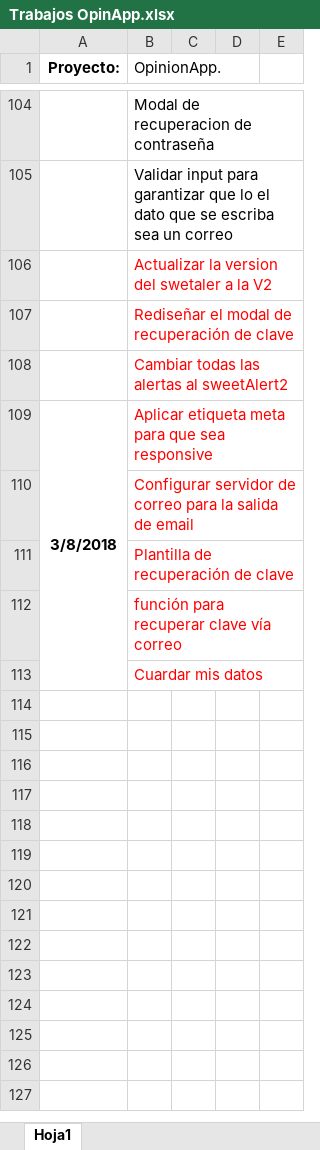
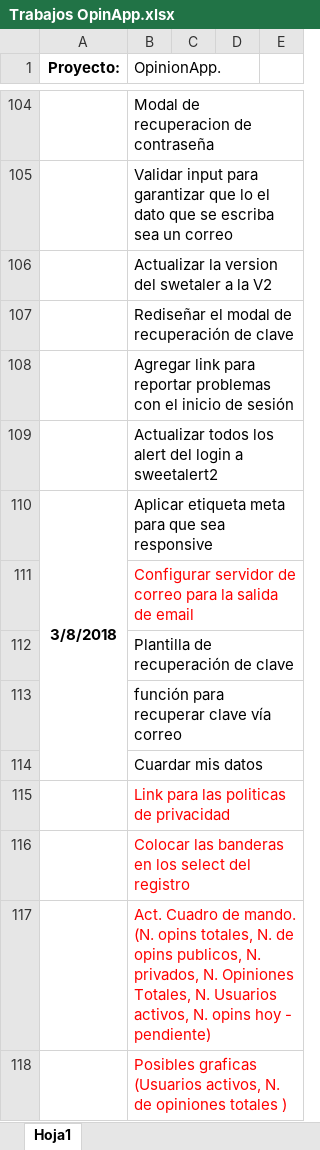
Before and after one commit to victor1693/gabriel, an Excel workbook: Trabajos OpinApp.xlsx, sheet Hoja1, drawn as a sheet; only a part is shown, gaps mark what is left out; values as stored, in another font and other column widths than the file's, no borders; addresses are those after the commit; the diff names each change by its address in the sheet, - before the commit and + after, or states it on an @@ line.

```diff
--- a/Trabajos OpinApp.xlsx (sheet Hoja1)
+++ b/Trabajos OpinApp.xlsx (sheet Hoja1)
-B106:B108 text colour: #FF0000
+B106:B108 text colour: black
-B108 (OpinionApp.): Cambiar todas las alertas al sweetAlert2
+B108 (OpinionApp.): Agregar link para reportar problemas con el inicio de sesión
+row 109:  | Actualizar todos los alert del login a sweetalert2
-B110 text colour: #FF0000
+B110 text colour: black
-B112:B114 text colour: #FF0000
+B112:B114 text colour: black
+row 115:  | Link para las politicas de privacidad
+row 116:  | Colocar las banderas en los select del registro
+row 117:  | Act. Cuadro de mando. (N. opins totales, N. de opins publicos, N. privados, N. Opiniones Totales, N. Usuarios activos, N. opins hoy - pendiente)
+row 118:  | Posibles graficas (Usuarios activos, N. de opiniones totales )
```
Also changed, not shown: 12 other files.
